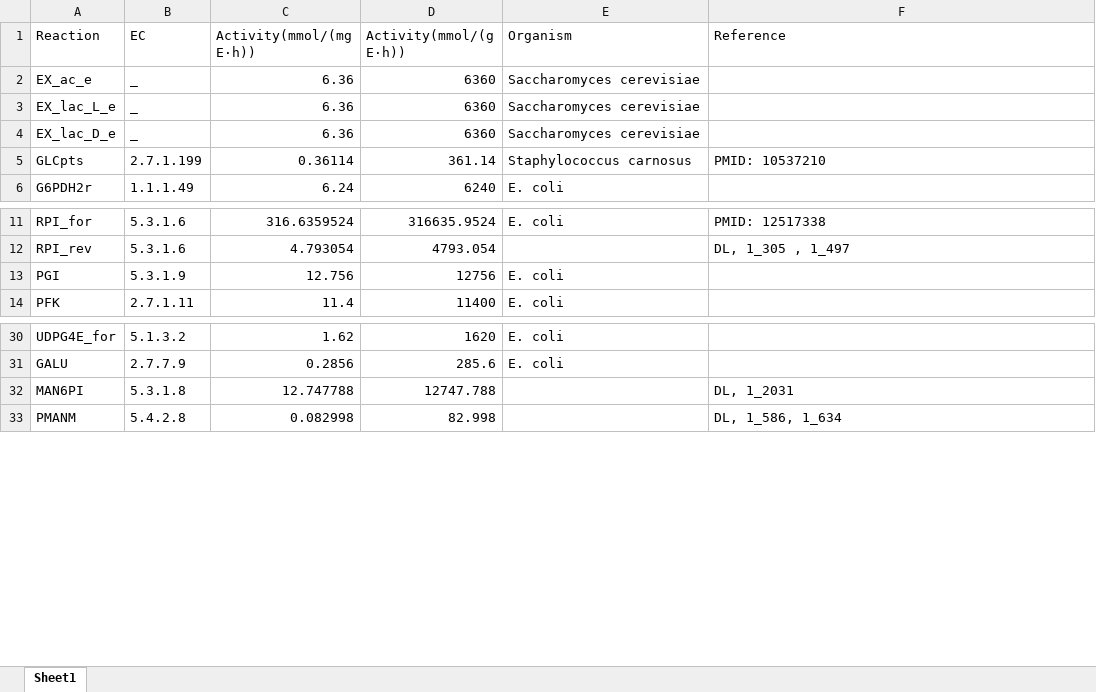
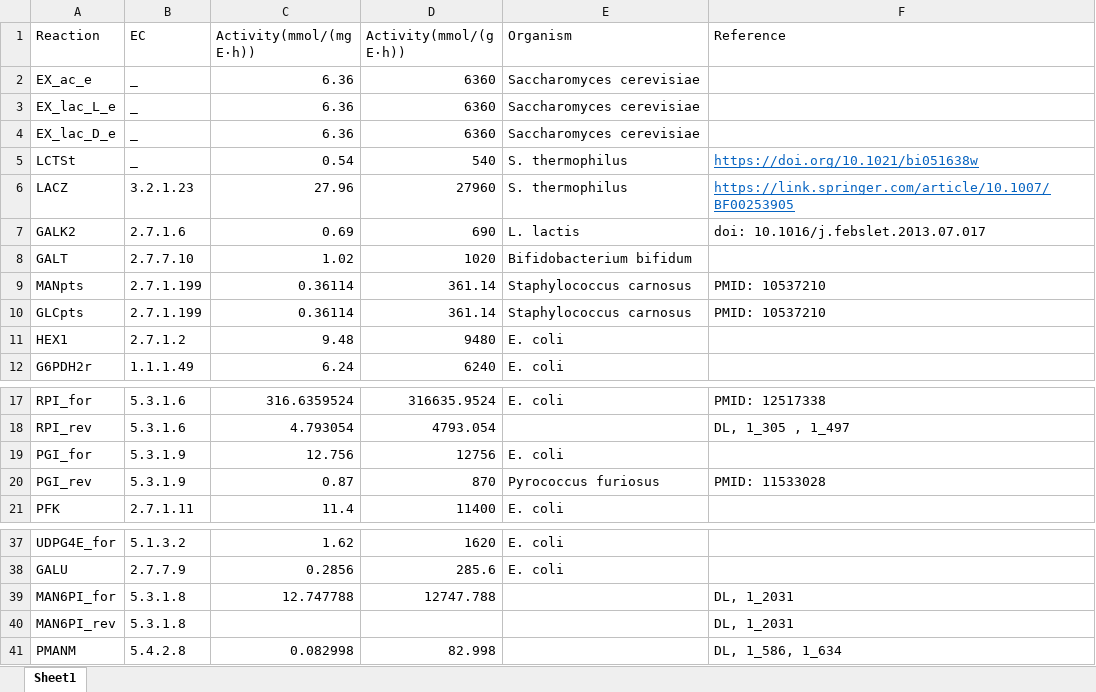
Before and after one commit to SizheQiu/LbPtEPS, an Excel workbook: data/GSMM_parameters/EnzActivity.xlsx, sheet Sheet1, drawn as a sheet; only a part is shown, gaps mark what is left out; values as stored, in another font and other column widths than the file's, no borders; addresses are those after the commit; the diff names each change by its address in the sheet, - before the commit and + after, or states it on an @@ line.

```diff
--- a/data/GSMM_parameters/EnzActivity.xlsx (sheet Sheet1)
+++ b/data/GSMM_parameters/EnzActivity.xlsx (sheet Sheet1)
+row 5: LCTSt | _ | 0.54 | 540 | S. thermophilus | https://doi.org/10.1021/bi051638w
+row 6: LACZ | 3.2.1.23 | 27.96 | 27960 | S. thermophilus | https://link.springer.com/article/10.1007/BF00253905
+row 7: GALK2 | 2.7.1.6 | 0.69 | 690 | L. lactis | doi: 10.1016/j.febslet.2013.07.017
+row 8: GALT | 2.7.7.10 | 1.02 | 1020 | Bifidobacterium bifidum
+row 9: MANpts | 2.7.1.199 | 0.36114 | 361.14 | Staphylococcus carnosus | PMID: 10537210
+row 11: HEX1 | 2.7.1.2 | 9.48 | 9480 | E. coli
-A19 (Reaction): PGI
+A19 (Reaction): PGI_for
+row 20: PGI_rev | 5.3.1.9 | 0.87 | 870 | Pyrococcus furiosus | PMID: 11533028
-A39 (Reaction): MAN6PI
+A39 (Reaction): MAN6PI_for
+row 40: MAN6PI_rev | 5.3.1.8 |  |  |  | DL, 1_2031
```
Also changed, not shown: formulas that keep their value, data/Exp_data/Growth_freepH.xlsx, data/Exp_data/Metabolomics.xlsx, 13 other files.
